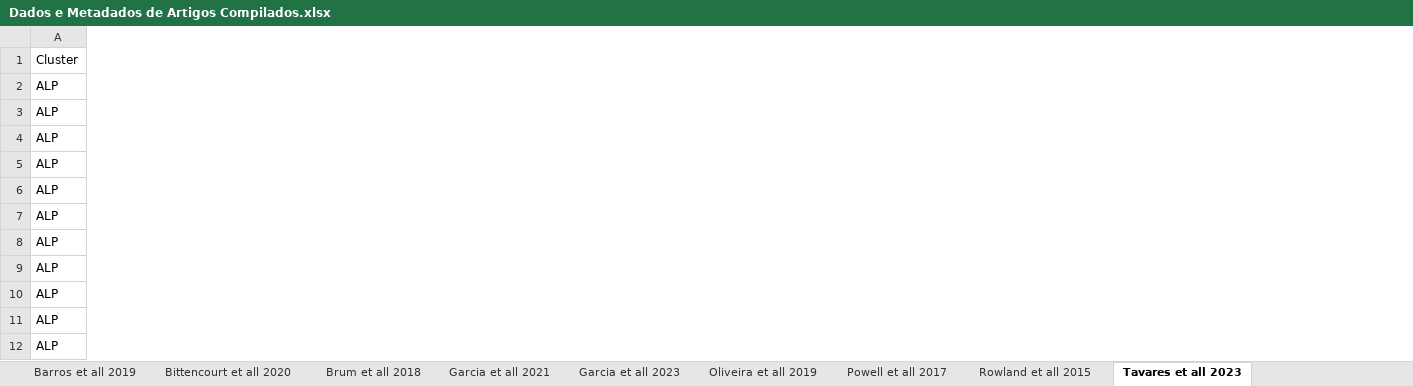
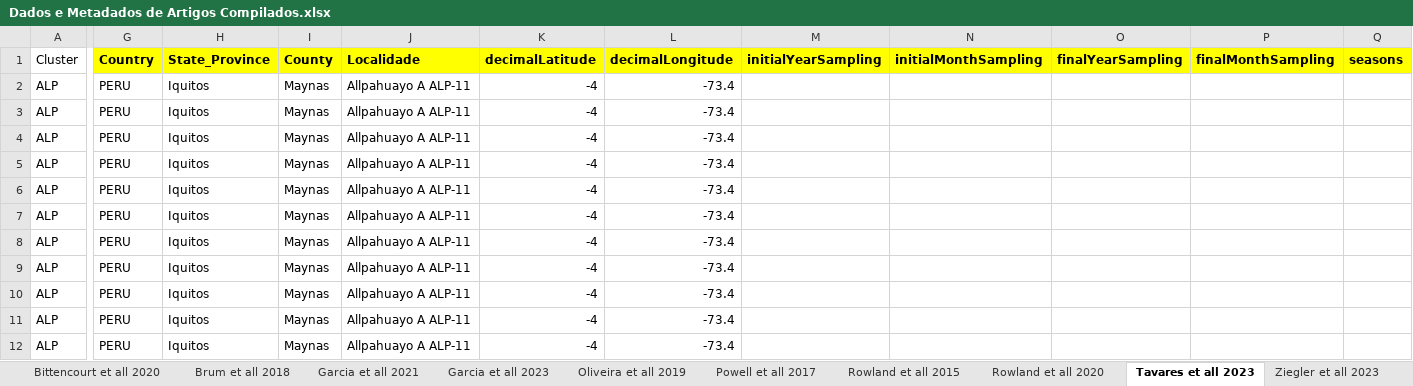
Before and after one commit to pablopains/SinBiAm_Tree_Trait, an Excel workbook: Data/Dados e Metadados de Artigos Compilados.xlsx, sheet Tavares et all 2023, drawn as a sheet; only a part is shown, gaps mark what is left out; values as stored, in another font and other column widths than the file's, no borders; the diff covers the shown part only; the diff names each change by its address in the sheet, - before the commit and + after, or states it on an @@ line.

```diff
--- a/Data/Dados e Metadados de Artigos Compilados.xlsx (sheet Tavares et all 2023)
+++ b/Data/Dados e Metadados de Artigos Compilados.xlsx (sheet Tavares et all 2023)
+sheet tab: Rowland et all 2020
+column G (Country), rows 2-12: all PERU
+column H (State_Province), rows 2-12: all Iquitos
+column I (County), rows 2-12: all Maynas
+column J (Localidade), rows 2-12: all Allpahuayo A ALP-11
+column K (decimalLatitude), rows 2-12: all -4
+column L (decimalLongitude), rows 2-12: all -73.4
+column M (initialYearSampling), empty
+column N (initialMonthSampling), empty
+column O (finalYearSampling), empty
+column P (finalMonthSampling), empty
+column Q (seasons), empty
```
Also changed, not shown: 3 added columns elsewhere in this sheet, sheet Rowland et all 2015, sheet Garcia et all 2023, sheet Oliveira et all 2019, sheet Localidades, sheet Barros et all 2019, sheet Brum et all 2018, 3 more sheets, other sheet tabs, 9 other files.
